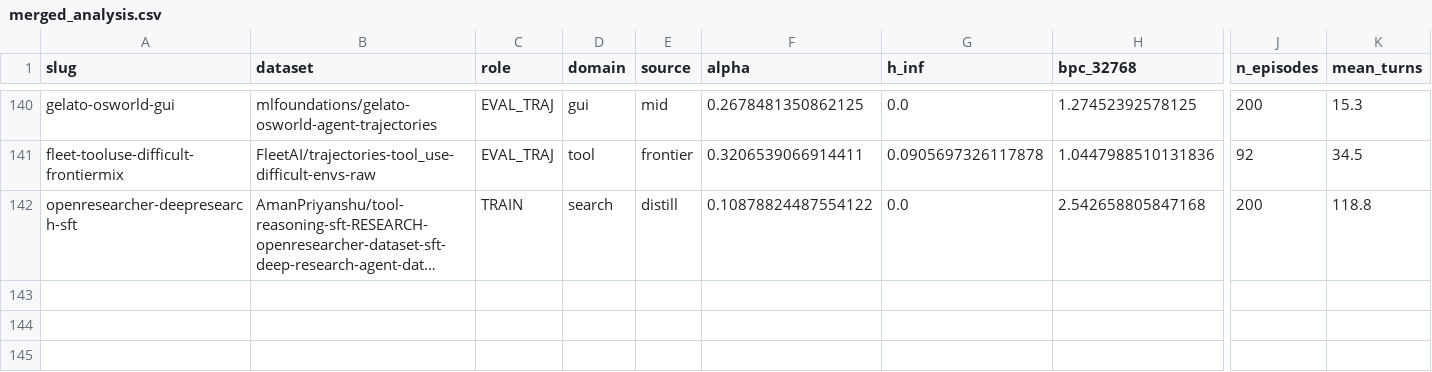
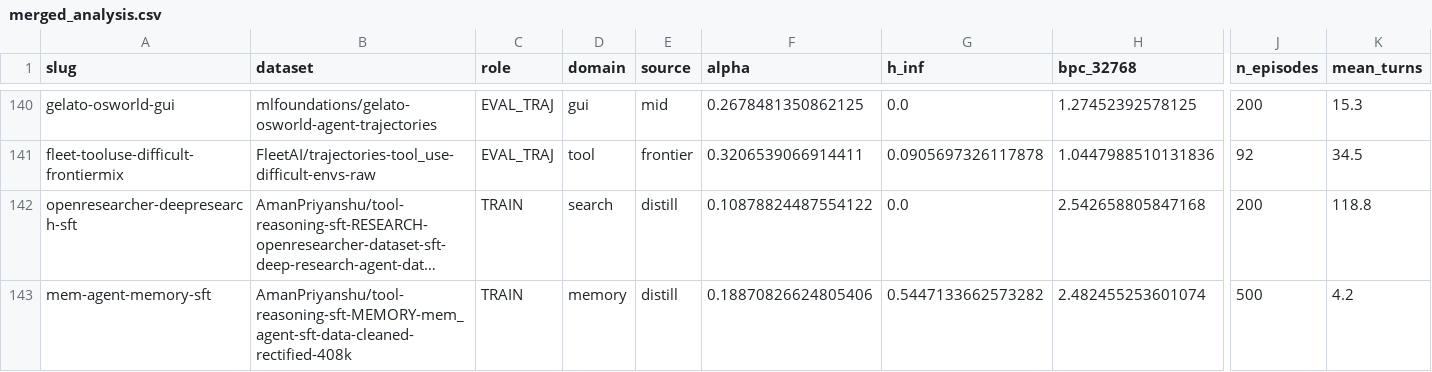
Before and after one commit to ShirleyHuang11/long-agentic-data, a CSV file: data/merged_analysis.csv, drawn as a sheet; only a part is shown, gaps mark what is left out; long unchanged cells end in …; rows hold the shown columns only; the diff names each change by its address in the sheet, - before the commit and + after, or states it on an @@ line.

```diff
--- a/data/merged_analysis.csv
+++ b/data/merged_analysis.csv
+row 143: mem-agent-memory-sft | AmanPriyanshu/tool-reasoning-sft-MEMORY-mem_agent-sft-data-cleaned-rectified-408k | TRAIN | memory | distill | 0.18870826624805406 | 0.5447133662573282 | 2.482455253601074 | 500 | 4.2
```
Also changed, not shown: data/agentic_alpha_hinf.csv, 9 other files.
